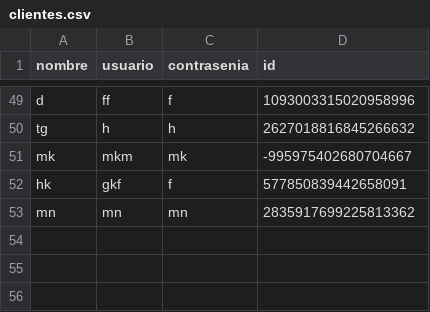
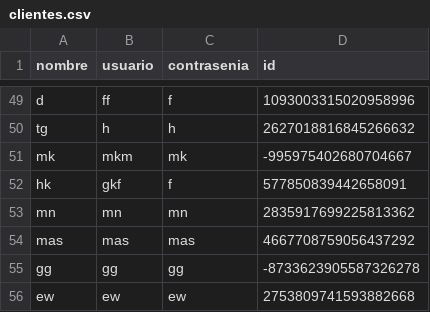
Before and after one commit to joseluis031/patrones_estructurales, a CSV file: clientes.csv, drawn as a sheet; only a part is shown, gaps mark what is left out.

```diff
--- a/clientes.csv
+++ b/clientes.csv
@@ -53 +53,4 @@ hk,gkf,f,577850839442658091
 mn,mn,mn,2835917699225813362
+mas,mas,mas,4667708759056437292
+gg,gg,gg,-8733623905587326278
+ew,ew,ew,2753809741593882668
```
Also changed, not shown: combos_menu.csv, pedidos_cliente.csv, 2 other files.
